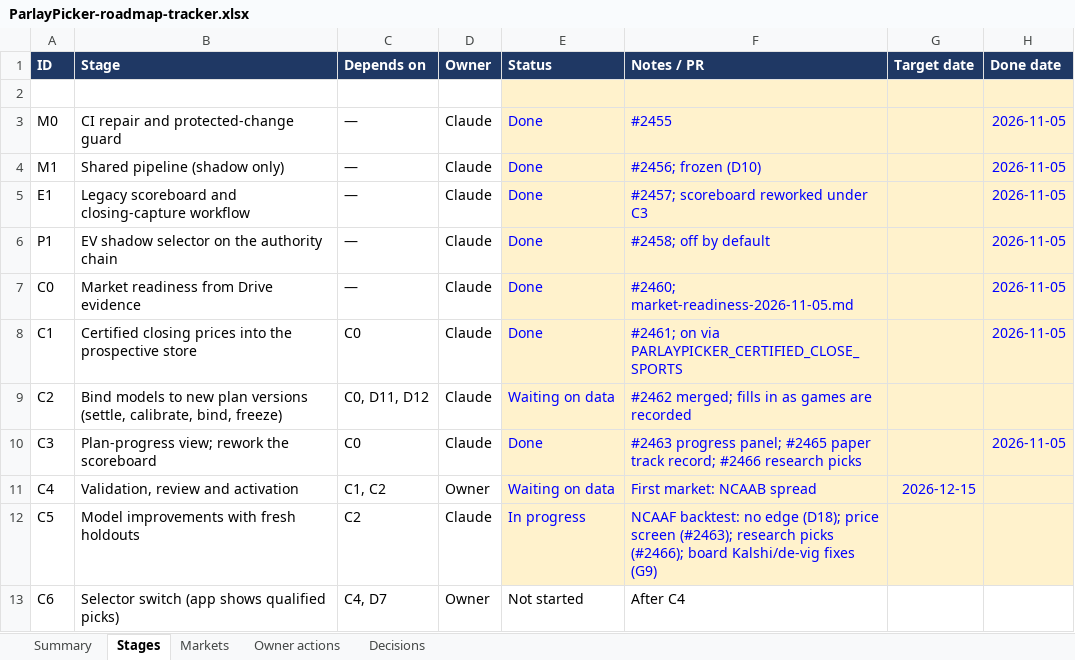
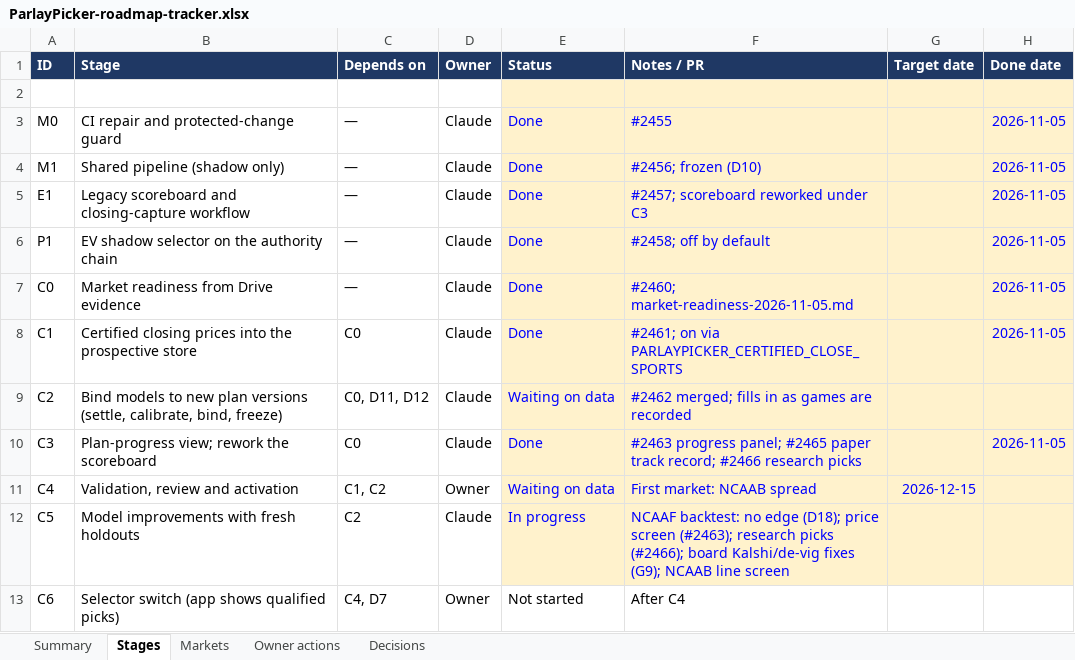
Before and after one commit to elrey72011/ParlayPicker, an Excel workbook: docs/roadmap/ParlayPicker-roadmap-tracker.xlsx, sheet Stages, drawn as a sheet; values as stored, in another font and other column widths than the file's, no borders; conditional formats not drawn; the diff names each change by its address in the sheet, - before the commit and + after, or states it on an @@ line.

```diff
--- a/docs/roadmap/ParlayPicker-roadmap-tracker.xlsx (sheet Stages)
+++ b/docs/roadmap/ParlayPicker-roadmap-tracker.xlsx (sheet Stages)
-F12 (Notes / PR): …Kalshi/de-vig fixes (G9)
+F12 (Notes / PR): …Kalshi/de-vig fixes (G9); NCAAB line screen
```
Also changed, not shown: 6 other files.
